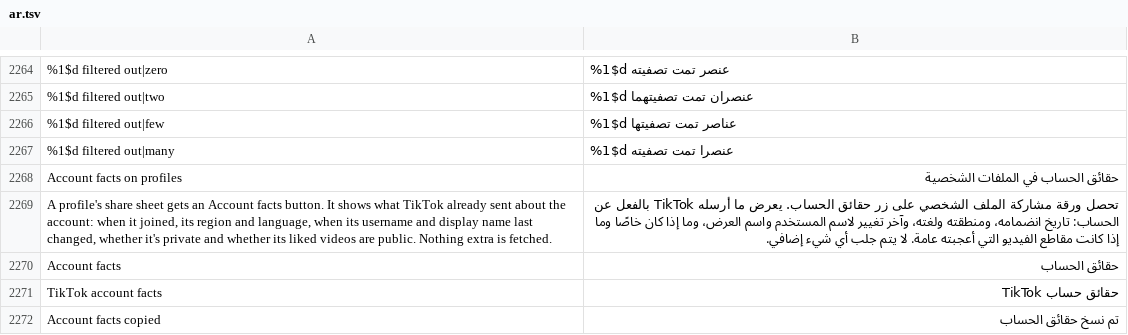
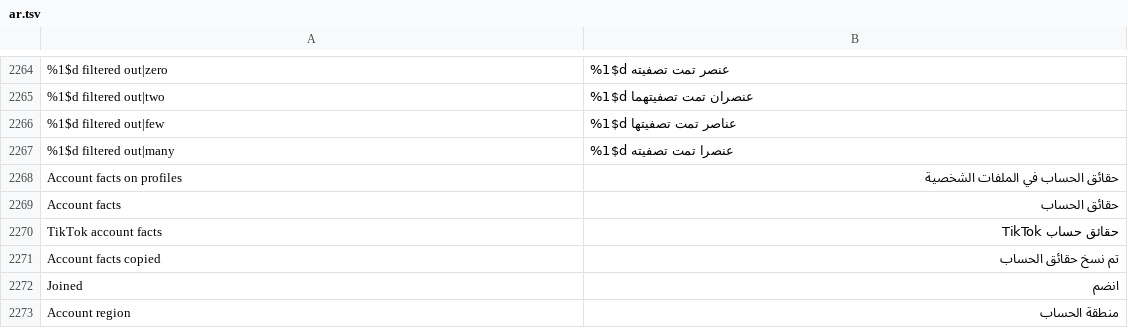
Before and after one commit to SysAdminDoc/HushFeed, a TSV file: extensions/tiktok/src/main/l10n/ar.tsv, drawn as a sheet; only a part is shown, gaps mark what is left out; the shorter side is filled out with more unchanged rows; removed rows and columns are numbered as before the commit, all else as after; the diff covers the shown part only; the diff names each change by its address in the sheet, - before the commit and + after, or states it on an @@ line.

```diff
--- a/extensions/tiktok/src/main/l10n/ar.tsv
+++ b/extensions/tiktok/src/main/l10n/ar.tsv
-row 2269: A profile's share sheet gets an Account facts button. It shows what TikTok already sent about the account: when it joined, its region and language, when its username and display name last changed, whether it's private and whether its liked videos are public. Nothing extra is fetched. | تحصل ورقة مشاركة الملف الشخصي على زر حقائق الحساب. يعرض ما أرسله TikTok بالفعل عن الحساب: تاريخ انضمامه، ومنطقته ولغته، وآخر تغيير لاسم المستخدم واسم العرض، وما إذا كان خاصًا وما إذا كانت مقاطع الفيديو التي أعجبته عامة. لا يتم جلب أي شيء إضافي.
```
Also changed, not shown: 5 added rows and 1 removed row elsewhere in this file, extensions/tiktok/src/main/l10n/az.tsv, extensions/tiktok/src/main/l10n/it.tsv, 29 other files.
